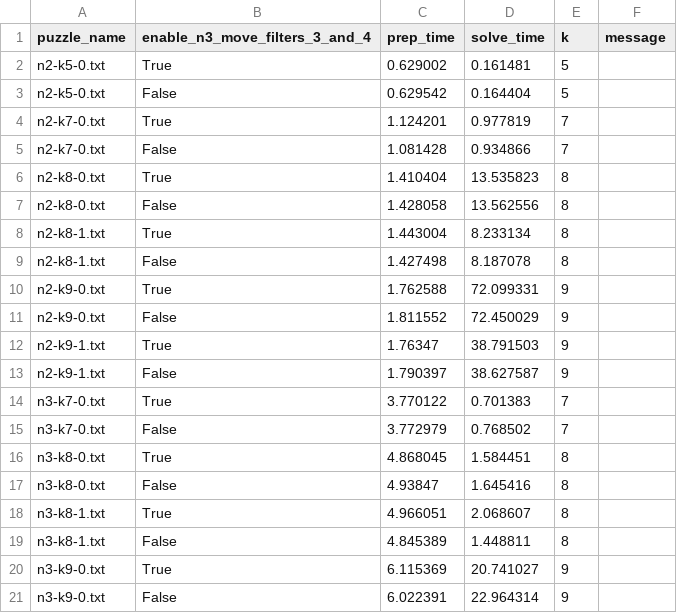
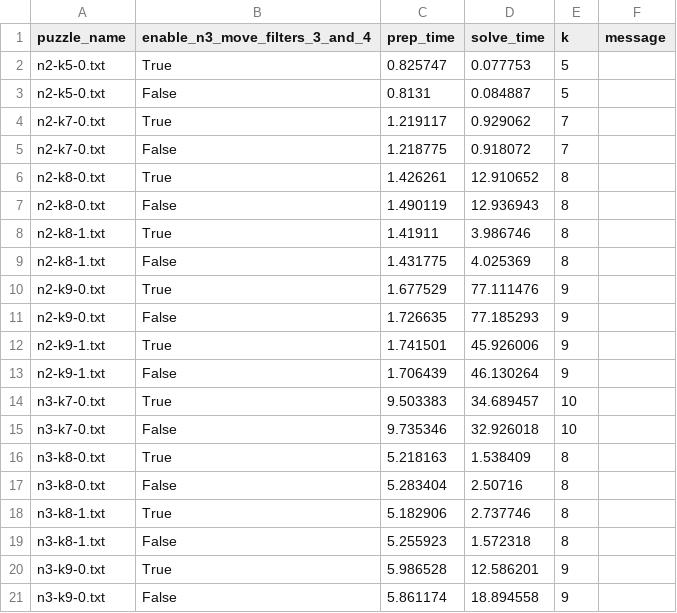
Before and after one commit to ldobbelsteen/rubik, a CSV file: benchmark_results/enable_n3_move_filters_3_and_4.csv, drawn as a sheet.

```diff
--- a/benchmark_results/enable_n3_move_filters_3_and_4.csv
+++ b/benchmark_results/enable_n3_move_filters_3_and_4.csv
@@ -1,21 +1,21 @@
 puzzle_name,enable_n3_move_filters_3_and_4,prep_time,solve_time,k,message
-n2-k5-0.txt,True,0.629002,0.161481,5,
-n2-k5-0.txt,False,0.629542,0.164404,5,
-n2-k7-0.txt,True,1.124201,0.977819,7,
-n2-k7-0.txt,False,1.081428,0.934866,7,
-n2-k8-0.txt,True,1.410404,13.535823,8,
-n2-k8-0.txt,False,1.428058,13.562556,8,
-n2-k8-1.txt,True,1.443004,8.233134,8,
-n2-k8-1.txt,False,1.427498,8.187078,8,
-n2-k9-0.txt,True,1.762588,72.099331,9,
-n2-k9-0.txt,False,1.811552,72.450029,9,
-n2-k9-1.txt,True,1.76347,38.791503,9,
-n2-k9-1.txt,False,1.790397,38.627587,9,
-n3-k7-0.txt,True,3.770122,0.701383,7,
-n3-k7-0.txt,False,3.772979,0.768502,7,
-n3-k8-0.txt,True,4.868045,1.584451,8,
-n3-k8-0.txt,False,4.93847,1.645416,8,
-n3-k8-1.txt,True,4.966051,2.068607,8,
-n3-k8-1.txt,False,4.845389,1.448811,8,
-n3-k9-0.txt,True,6.115369,20.741027,9,
-n3-k9-0.txt,False,6.022391,22.964314,9,
+n2-k5-0.txt,True,0.825747,0.077753,5,
+n2-k5-0.txt,False,0.8131,0.084887,5,
+n2-k7-0.txt,True,1.219117,0.929062,7,
+n2-k7-0.txt,False,1.218775,0.918072,7,
+n2-k8-0.txt,True,1.426261,12.910652,8,
+n2-k8-0.txt,False,1.490119,12.936943,8,
+n2-k8-1.txt,True,1.41911,3.986746,8,
+n2-k8-1.txt,False,1.431775,4.025369,8,
+n2-k9-0.txt,True,1.677529,77.111476,9,
+n2-k9-0.txt,False,1.726635,77.185293,9,
+n2-k9-1.txt,True,1.741501,45.926006,9,
+n2-k9-1.txt,False,1.706439,46.130264,9,
+n3-k7-0.txt,True,9.503383,34.689457,10,
+n3-k7-0.txt,False,9.735346,32.926018,10,
+n3-k8-0.txt,True,5.218163,1.538409,8,
+n3-k8-0.txt,False,5.283404,2.50716,8,
+n3-k8-1.txt,True,5.182906,2.737746,8,
+n3-k8-1.txt,False,5.255923,1.572318,8,
+n3-k9-0.txt,True,5.986528,12.586201,9,
+n3-k9-0.txt,False,5.861174,18.894558,9,
```
Also changed, not shown: benchmark_results/enable_n2_move_filters_1_and_2.csv, benchmark_results/enable_n3_move_filters_1_and_2.csv, 7 other files.
